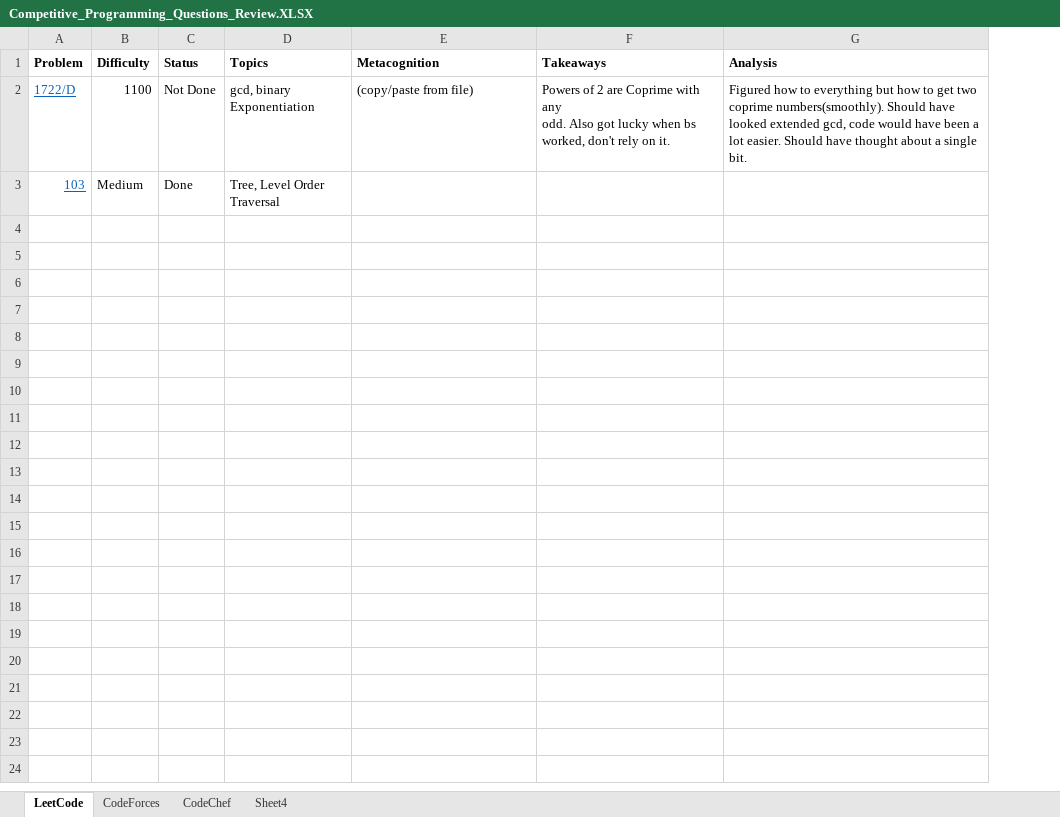
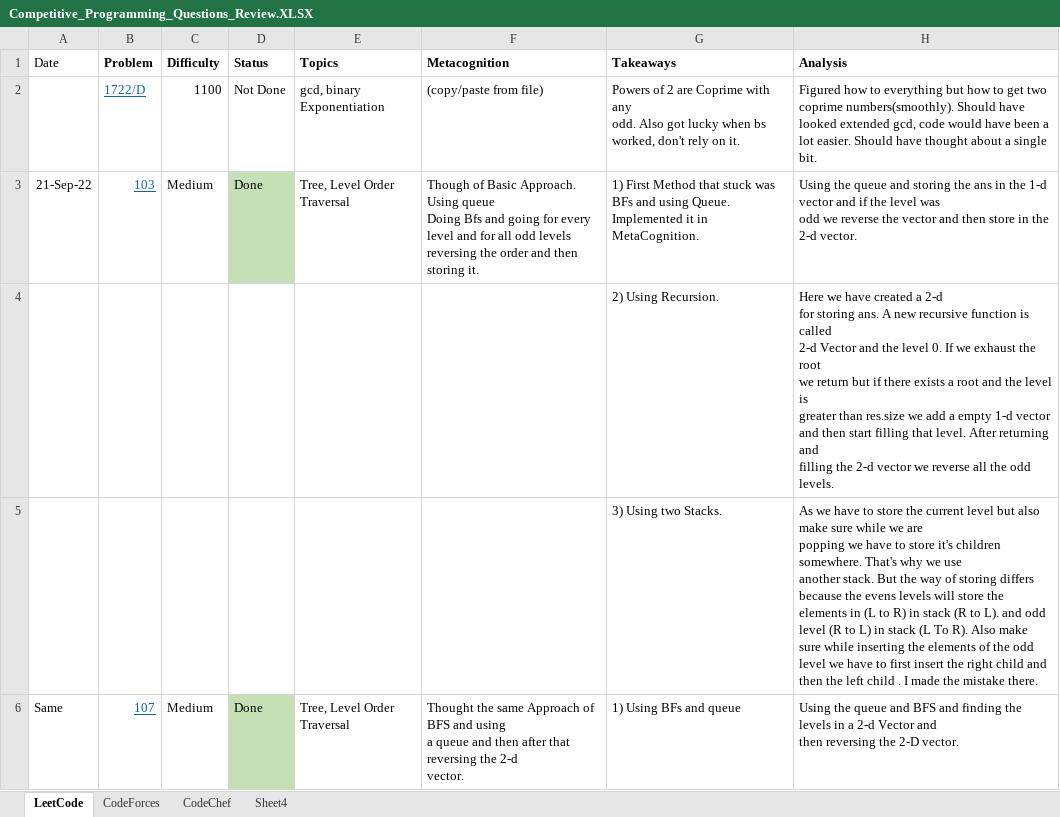
Before and after one commit to AdityaPatil-AP/Competitive-Programming, an Excel workbook: Learning/Competitive_Programming_Questions_Review.XLSX, sheet LeetCode, drawn as a sheet; values as stored, in another font and other column widths than the file's, no borders; addresses are those after the commit; ↵ is a line break in a cell; the diff names each change by its address in the sheet, - before the commit and + after, or states it on an @@ line.

Commit message:
change11

```diff
--- a/Learning/Competitive_Programming_Questions_Review.XLSX (sheet LeetCode)
+++ b/Learning/Competitive_Programming_Questions_Review.XLSX (sheet LeetCode)
+column A (Date), row 3: 21-Sep-22
-D3 fill: none
+D3 fill: #C5E0B4
-F3 (Metacognition): (empty)
+F3 (Metacognition): Though of Basic Approach. Using queue ↵ Doing Bfs and going for every level and for all odd levels reversing the order and then storing it.
-G3 (Takeaways): (empty)
+G3 (Takeaways): 1) First Method that stuck was BFs and using Queue. Implemented it in MetaCognition.
-H3 (Analysis): (empty)
+H3 (Analysis): Using the queue and storing the ans in the 1-d vector and if the level was ↵ odd we reverse the vector and then store in the 2-d vector.
+row 4:  |  |  |  |  |  | 2) Using Recursion. | Here we have created a 2-d ↵ for storing ans. A new recursive function is called ↵ 2-d Vector and the level 0. If we exhaust the root ↵ we return but if there exists a root and the level is ↵ greater than res.size we add a empty 1-d vector ↵ and then start filling that level. After returning and ↵ filling the 2-d vector we reverse all the odd levels.
+row 5:  |  |  |  |  |  | 3) Using two Stacks. | As we have to store the current level but also make sure while we are ↵ popping we have to store it's children somewhere. That's why we use ↵ another stack. But the way of storing differs because the evens levels will store the elements in (L to R) in stack (R to L). and odd level (R to L) in stack (L To R). Also make sure while inserting the elements of the odd level we have to first insert the right child and then the left child . I made the mistake there.
+row 6: Same | 107 | Medium | Done | Tree, Level Order Traversal | Thought the same Approach of BFS and using ↵ a queue and then after that reversing the 2-d ↵ vector. | 1) Using BFs and queue | Using the queue and BFS and finding the levels in a 2-d Vector and ↵ then reversing the 2-D vector.
```
Also changed, not shown: formulas that keep their value.
